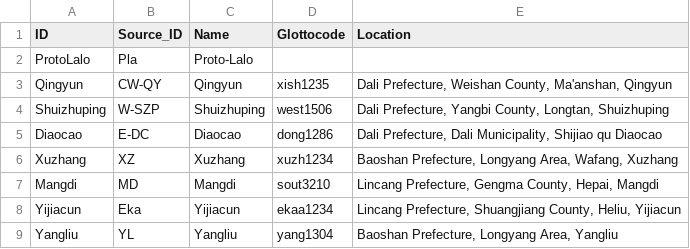
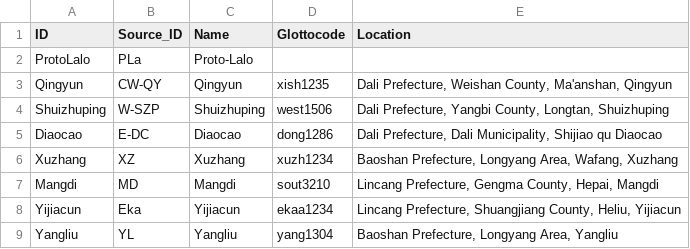
Before and after one commit to lexibank/yanglalo, a TSV file: etc/languages.tsv, drawn as a sheet.

```diff
--- a/etc/languages.tsv
+++ b/etc/languages.tsv
@@ -1,3 +1,3 @@
 "ID"	"Source_ID"	"Name"	"Glottocode"	"Location"
-"ProtoLalo"	"Pla"	"Proto-Lalo"		
+"ProtoLalo"	"PLa"	"Proto-Lalo"
 "Qingyun"	"CW-QY"	"Qingyun"	"xish1235"	"Dali Prefecture, Weishan County, Ma'anshan, Qingyun"
```
Also changed, not shown: cldf/parameters.csv, 17 other files.
